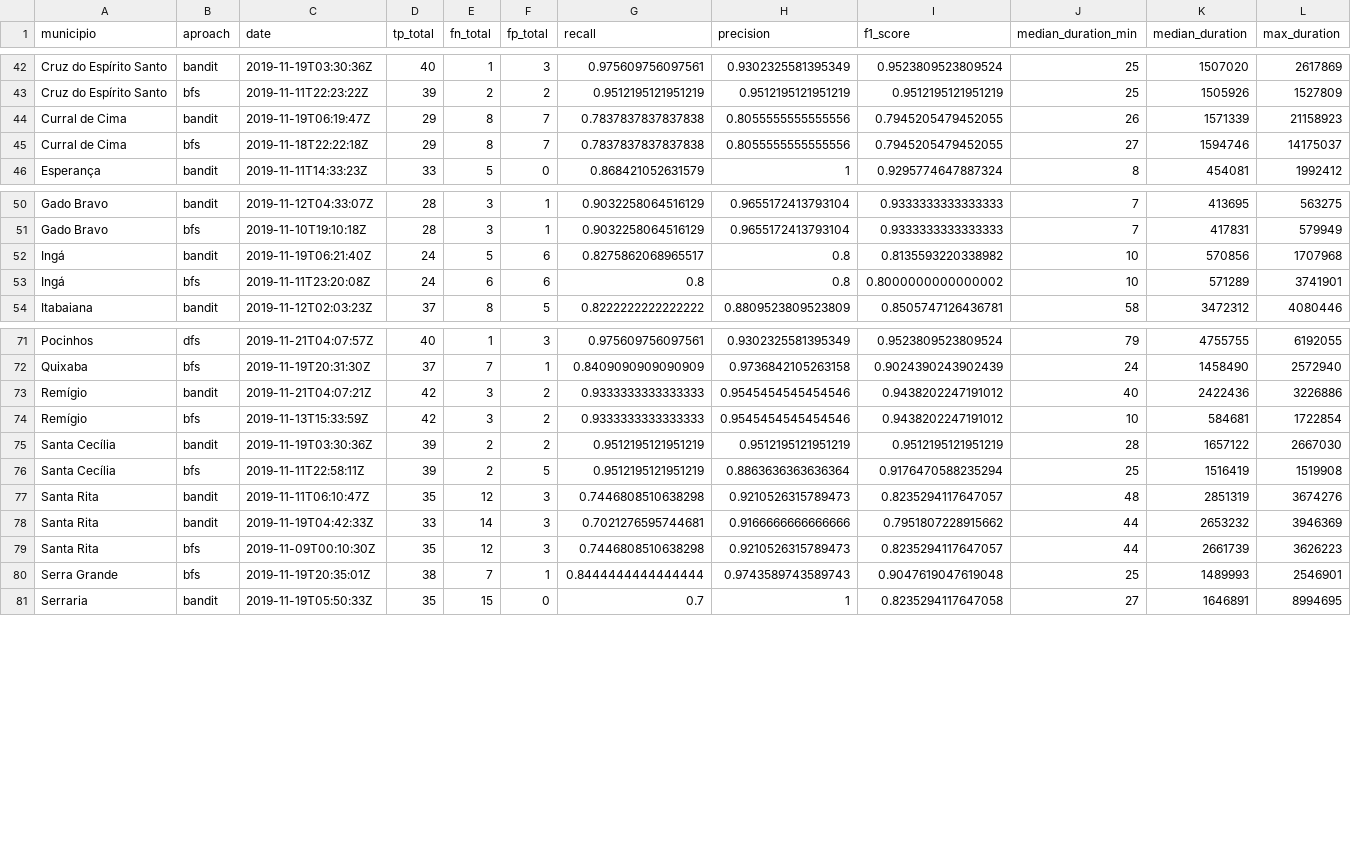
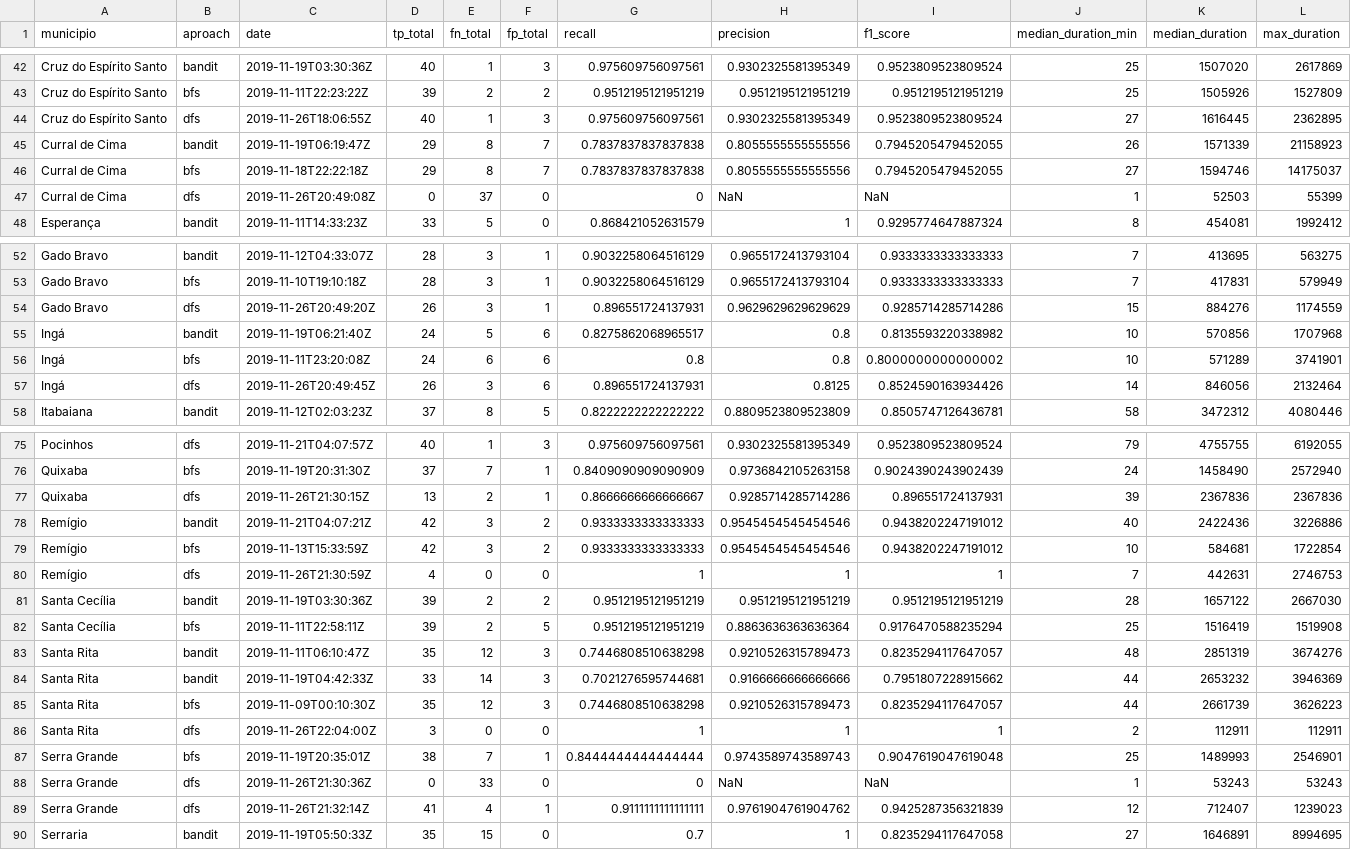
Before and after one commit to joserafael97/analyze-auditor-crawlers, a CSV file: data/resultados_sumarizado.csv, drawn as a sheet; only a part is shown, gaps mark what is left out; rows hold the shown columns only; the diff covers the shown part only; the diff names each change by its address in the sheet, - before the commit and + after, or states it on an @@ line.

Commit message:
added new data

```diff
--- a/data/resultados_sumarizado.csv
+++ b/data/resultados_sumarizado.csv
+row 44: Cruz do Espírito Santo | dfs | 2019-11-26T18:06:55Z | 40 | 1 | 3 | 0.975609756097561 | 0.9302325581395349 | 0.9523809523809524 | 27 | 1616445 | 2362895
+row 47: Curral de Cima | dfs | 2019-11-26T20:49:08Z | 0 | 37 | 0 | 0 | NaN | NaN | 1 | 52503 | 55399
+row 54: Gado Bravo | dfs | 2019-11-26T20:49:20Z | 26 | 3 | 1 | 0.896551724137931 | 0.9629629629629629 | 0.9285714285714286 | 15 | 884276 | 1174559
+row 57: Ingá | dfs | 2019-11-26T20:49:45Z | 26 | 3 | 6 | 0.896551724137931 | 0.8125 | 0.8524590163934426 | 14 | 846056 | 2132464
+row 77: Quixaba | dfs | 2019-11-26T21:30:15Z | 13 | 2 | 1 | 0.8666666666666667 | 0.9285714285714286 | 0.896551724137931 | 39 | 2367836 | 2367836
+row 80: Remígio | dfs | 2019-11-26T21:30:59Z | 4 | 0 | 0 | 1 | 1 | 1 | 7 | 442631 | 2746753
+row 86: Santa Rita | dfs | 2019-11-26T22:04:00Z | 3 | 0 | 0 | 1 | 1 | 1 | 2 | 112911 | 112911
+row 88: Serra Grande | dfs | 2019-11-26T21:30:36Z | 0 | 33 | 0 | 0 | NaN | NaN | 1 | 53243 | 53243
+row 89: Serra Grande | dfs | 2019-11-26T21:32:14Z | 41 | 4 | 1 | 0.9111111111111111 | 0.9761904761904762 | 0.9425287356321839 | 12 | 712407 | 1239023
```
Also changed, not shown: 21 edited cells elsewhere in this file, 5 other files.
